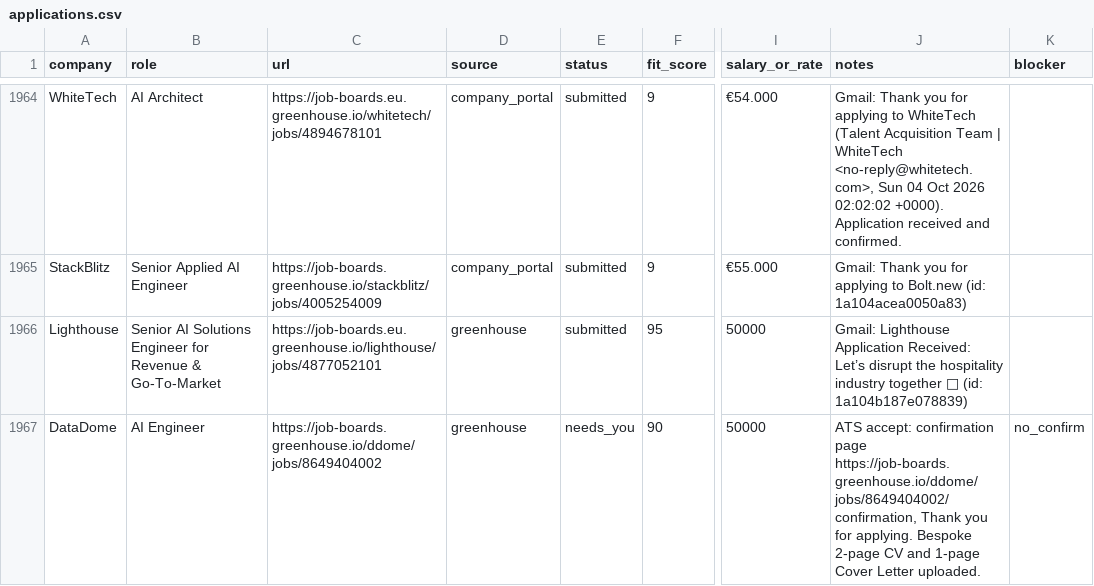
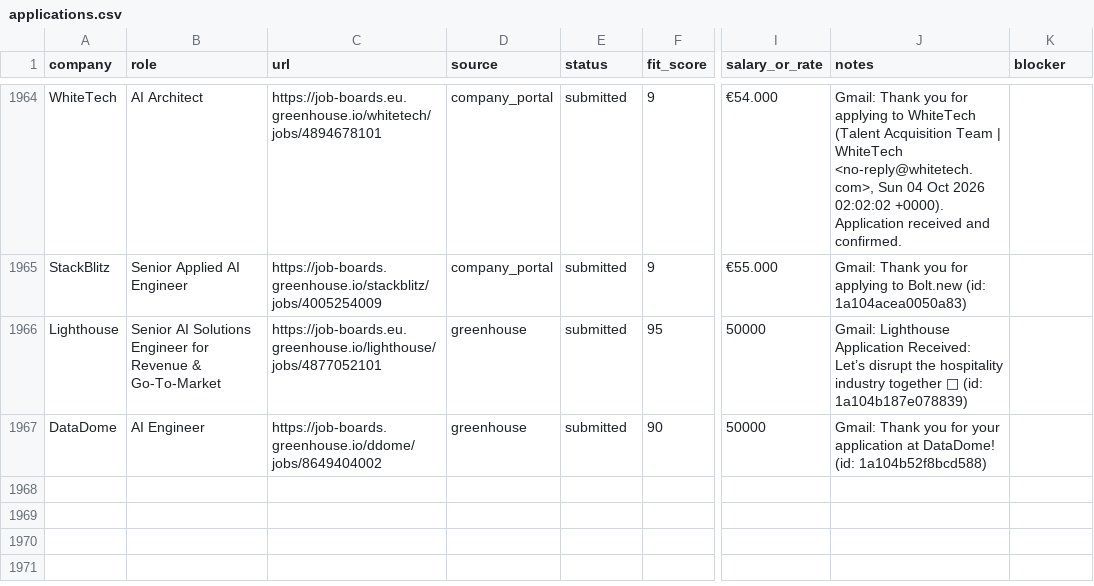
Before and after one commit to prab-gupta/job-hunt, a CSV file: applications.csv, drawn as a sheet; only a part is shown, gaps mark what is left out; the diff names each change by its address in the sheet, - before the commit and + after, or states it on an @@ line.

Commit message:
Confirm DataDome AI Engineer application via Gmail

```diff
--- a/applications.csv
+++ b/applications.csv
-E1967 (status): needs_you
+E1967 (status): submitted
-J1967 (notes): ATS accept: confirmation page https://job-boards.greenhouse.io/ddome/jobs/8649404002/confirmation, Thank you for applying. Bespoke 2-page CV and 1-page Cover Letter uploaded.
+J1967 (notes): Gmail: Thank you for your application at DataDome! (id: 1a104b52f8bcd588)
-K1967 (blocker): no_confirm
+K1967 (blocker): (empty)
```
Also changed, not shown: data/csvs/applications.csv, loop/applications.csv, 1 other file.
